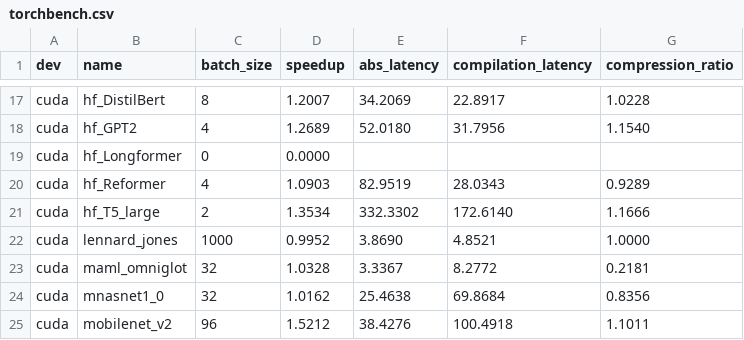
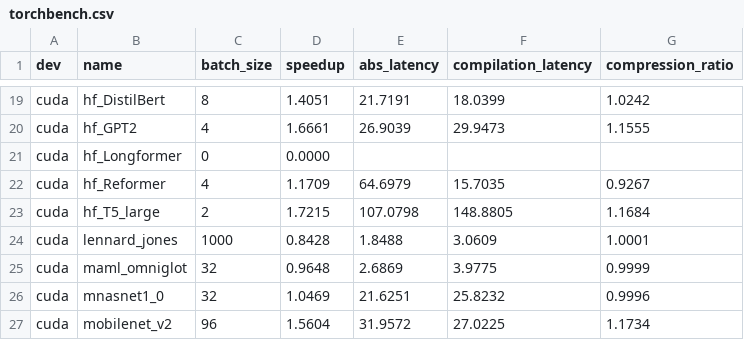
Before and after one commit to openeuler-mirror/triton-cpu, a CSV file: .github/workflows/torchinductor/data/torchbench.csv, drawn as a sheet; only a part is shown, gaps mark what is left out; addresses are those after the commit; the diff covers the shown part only; the diff names each change by its address in the sheet, - before the commit and + after, or states it on an @@ line.

```diff
--- a/.github/workflows/torchinductor/data/torchbench.csv
+++ b/.github/workflows/torchinductor/data/torchbench.csv
-D19 (speedup): 1.2007
+D19 (speedup): 1.4051
-E19 (abs_latency): 34.2069
+E19 (abs_latency): 21.7191
-F19 (compilation_latency): 22.8917
+F19 (compilation_latency): 18.0399
-G19 (compression_ratio): 1.0228
+G19 (compression_ratio): 1.0242
-D20 (speedup): 1.2689
+D20 (speedup): 1.6661
-E20 (abs_latency): 52.0180
+E20 (abs_latency): 26.9039
-F20 (compilation_latency): 31.7956
+F20 (compilation_latency): 29.9473
-G20 (compression_ratio): 1.1540
+G20 (compression_ratio): 1.1555
-D22 (speedup): 1.0903
+D22 (speedup): 1.1709
-E22 (abs_latency): 82.9519
+E22 (abs_latency): 64.6979
-F22 (compilation_latency): 28.0343
+F22 (compilation_latency): 15.7035
-G22 (compression_ratio): 0.9289
+G22 (compression_ratio): 0.9267
-D23 (speedup): 1.3534
+D23 (speedup): 1.7215
-E23 (abs_latency): 332.3302
+E23 (abs_latency): 107.0798
-F23 (compilation_latency): 172.6140
+F23 (compilation_latency): 148.8805
-G23 (compression_ratio): 1.1666
+G23 (compression_ratio): 1.1684
-D24 (speedup): 0.9952
+D24 (speedup): 0.8428
-E24 (abs_latency): 3.8690
+E24 (abs_latency): 1.8488
-F24 (compilation_latency): 4.8521
+F24 (compilation_latency): 3.0609
-G24 (compression_ratio): 1.0000
+G24 (compression_ratio): 1.0001
-D25 (speedup): 1.0328
+D25 (speedup): 0.9648
-E25 (abs_latency): 3.3367
+E25 (abs_latency): 2.6869
-F25 (compilation_latency): 8.2772
+F25 (compilation_latency): 3.9775
-G25 (compression_ratio): 0.2181
+G25 (compression_ratio): 0.9999
-D26 (speedup): 1.0162
+D26 (speedup): 1.0469
-E26 (abs_latency): 25.4638
+E26 (abs_latency): 21.6251
-F26 (compilation_latency): 69.8684
+F26 (compilation_latency): 25.8232
-G26 (compression_ratio): 0.8356
+G26 (compression_ratio): 0.9996
-D27 (speedup): 1.5212
+D27 (speedup): 1.5604
-E27 (abs_latency): 38.4276
+E27 (abs_latency): 31.9572
-F27 (compilation_latency): 100.4918
+F27 (compilation_latency): 27.0225
-G27 (compression_ratio): 1.1011
+G27 (compression_ratio): 1.1734
```
Also changed, not shown: 2 added rows and 160 edited cells elsewhere in this file, .github/workflows/torchinductor/data/huggingface.csv, .github/workflows/torchinductor/data/timm_models.csv, 4 other files.
